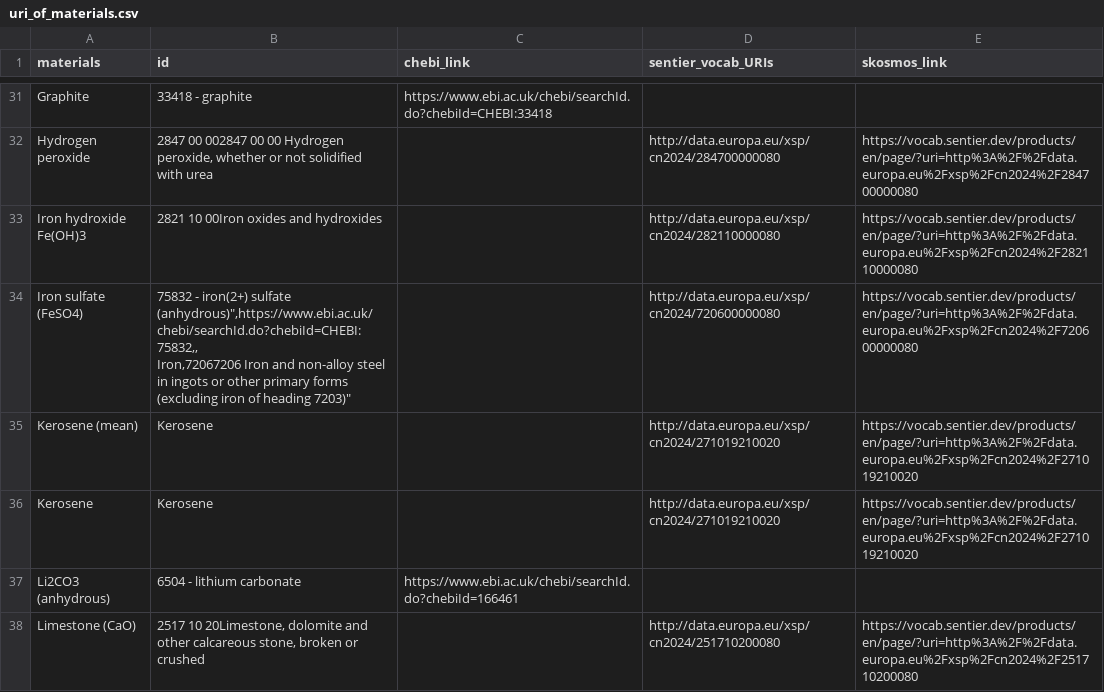
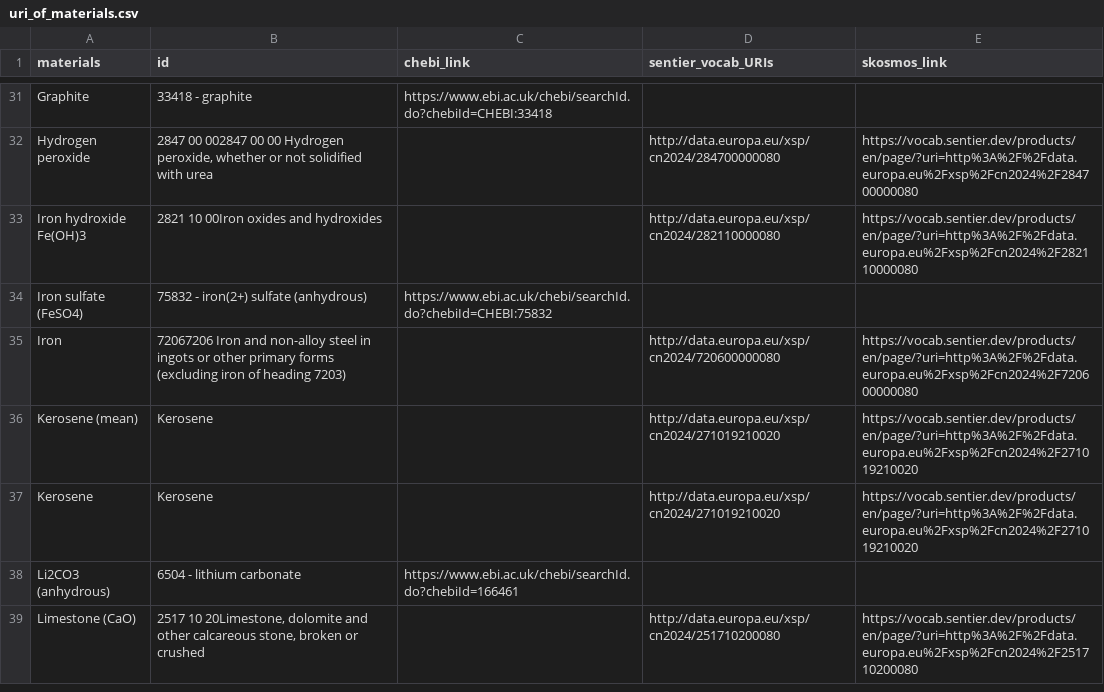
Before and after one commit to samanehfayyaz/batterway, a CSV file: data/uri_of_materials.csv, drawn as a sheet; only a part is shown, gaps mark what is left out.

Commit message:
Update uri_of_materials.csv

```diff
--- a/data/uri_of_materials.csv
+++ b/data/uri_of_materials.csv
@@ -33,4 +33,4 @@ Hydrogen peroxide,"2847 00 002847 00 00 Hydrogen peroxide, whether or not solidi
 Iron hydroxide Fe(OH)3,"2821 10 00Iron oxides and hydroxides",,http://data.europa.eu/xsp/cn2024/282110000080,https://vocab.sentier.dev/products/en/page/?uri=http%3A%2F%2Fdata.europa.eu%2Fxsp%2Fcn2024%2F282110000080
-Iron sulfate (FeSO4),"75832 - iron(2+) sulfate (anhydrous)"",https://www.ebi.ac.uk/chebi/searchId.do?chebiId=CHEBI:75832,,
-Iron,"72067206 Iron and non-alloy steel in ingots or other primary forms (excluding iron of heading 7203)",,http://data.europa.eu/xsp/cn2024/720600000080,https://vocab.sentier.dev/products/en/page/?uri=http%3A%2F%2Fdata.europa.eu%2Fxsp%2Fcn2024%2F720600000080
+Iron sulfate (FeSO4),"75832 - iron(2+) sulfate (anhydrous)",https://www.ebi.ac.uk/chebi/searchId.do?chebiId=CHEBI:75832,,
+Iron,"72067206 Iron and non-alloy steel in ingots or other primary forms (excluding iron of heading 7203)",,http://data.europa.eu/xsp/cn2024/720600000080,https://vocab.sentier.dev/products/en/page/?uri=http%3A%2F%2Fdata.europa.eu%2Fxsp%2Fcn2024%2F720600000080
 Kerosene (mean),"Kerosene",,http://data.europa.eu/xsp/cn2024/271019210020,https://vocab.sentier.dev/products/en/page/?uri=http%3A%2F%2Fdata.europa.eu%2Fxsp%2Fcn2024%2F271019210020
```
